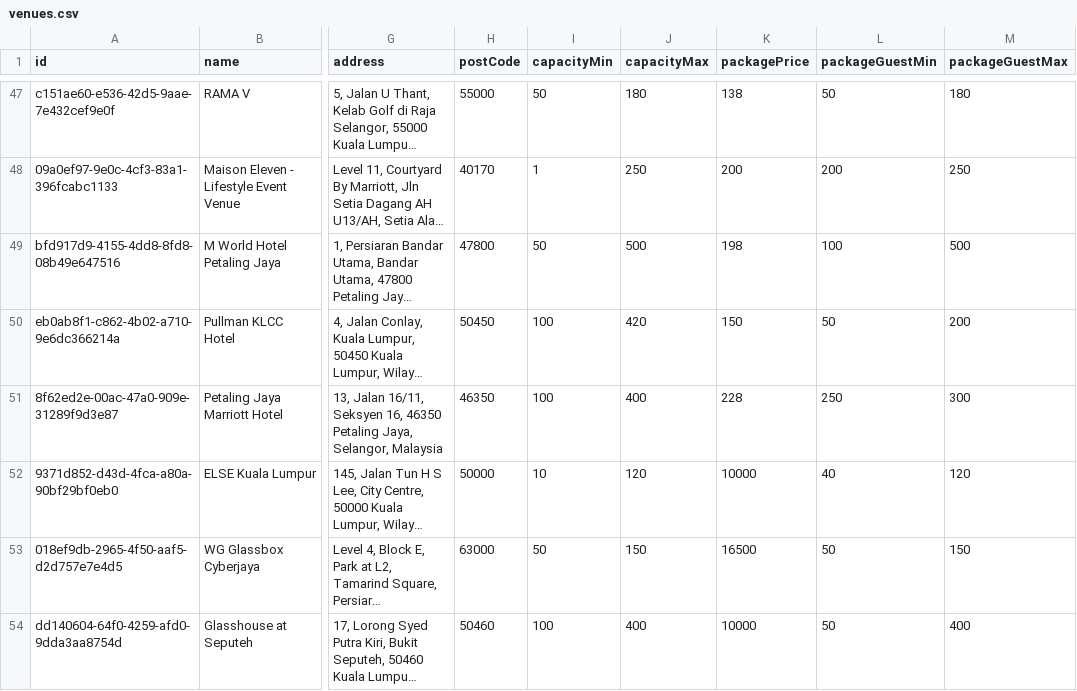
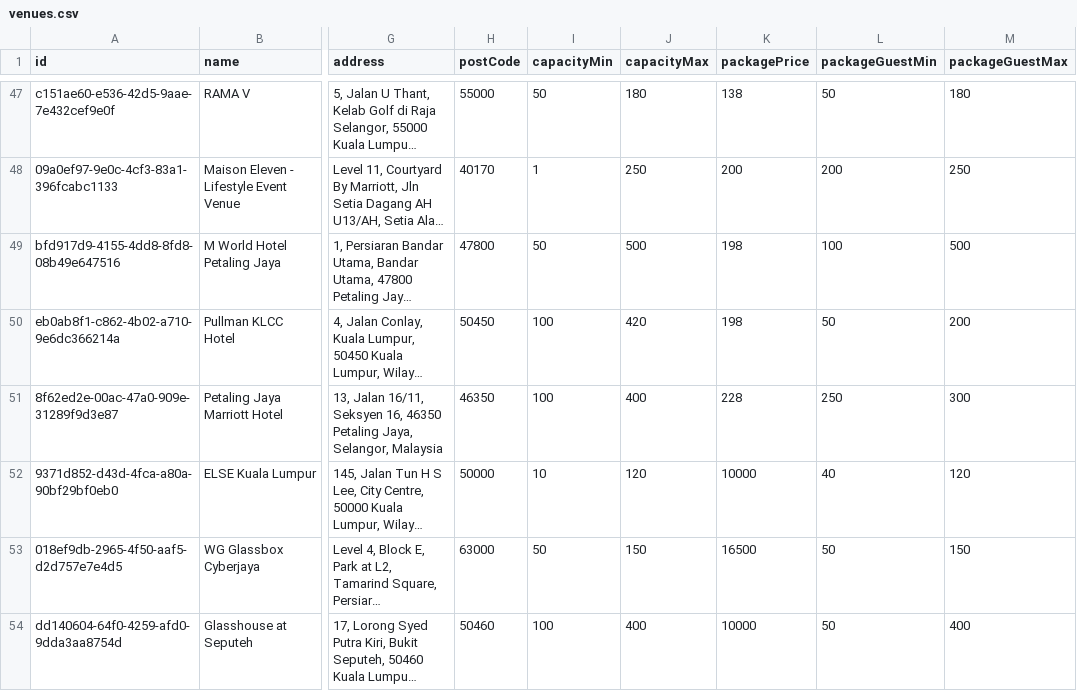
Before and after one commit to luarss/wedding-data, a CSV file: data/twn/venues.csv, drawn as a sheet; only a part is shown, gaps mark what is left out; long unchanged cells end in …; the diff names each change by its address in the sheet, - before the commit and + after, or states it on an @@ line.

```diff
--- a/data/twn/venues.csv
+++ b/data/twn/venues.csv
-K50 (packagePrice): 150
+K50 (packagePrice): 198
```
Also changed, not shown: data/bly/vendors.csv, data/bly/venues.csv, 3 other files.
